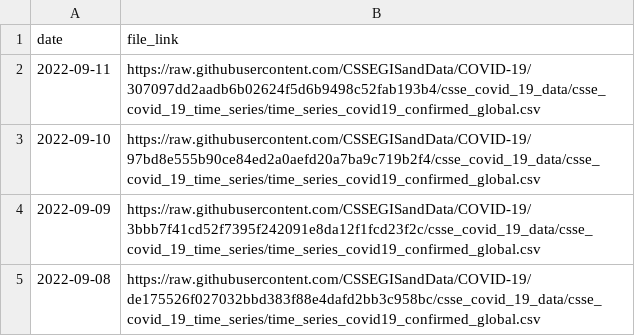
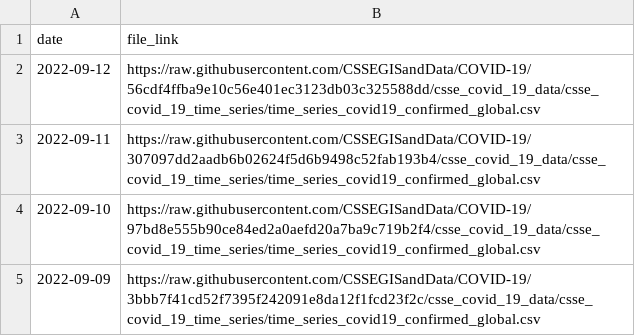
Before and after one commit to reichlab/covidData, a CSV file: data/jhu_global_cases_data_links.csv, drawn as a sheet; only a part is shown; the shorter side is filled out with more unchanged rows.

```diff
--- a/data/jhu_global_cases_data_links.csv
+++ b/data/jhu_global_cases_data_links.csv
@@ -1,2 +1,3 @@
 "date","file_link"
+2022-09-12,"https://raw.githubusercontent.com/CSSEGISandData/COVID-19/56cdf4ffba9e10c56e401ec3123db03c325588dd/csse_covid_19_data/csse_covid_19_time_series/time_series_covid19_confirmed_global.csv"
 2022-09-11,"https://raw.githubusercontent.com/CSSEGISandData/COVID-19/307097dd2aadb6b02624f5d6b9498c52fab193b4/csse_covid_19_data/csse_covid_19_time_series/time_series_covid19_confirmed_global.csv"
```
Also changed, not shown: data/jhu_global_deaths_data_links.csv, data/jhu_us_cases_data_links.csv, 1 other file.
